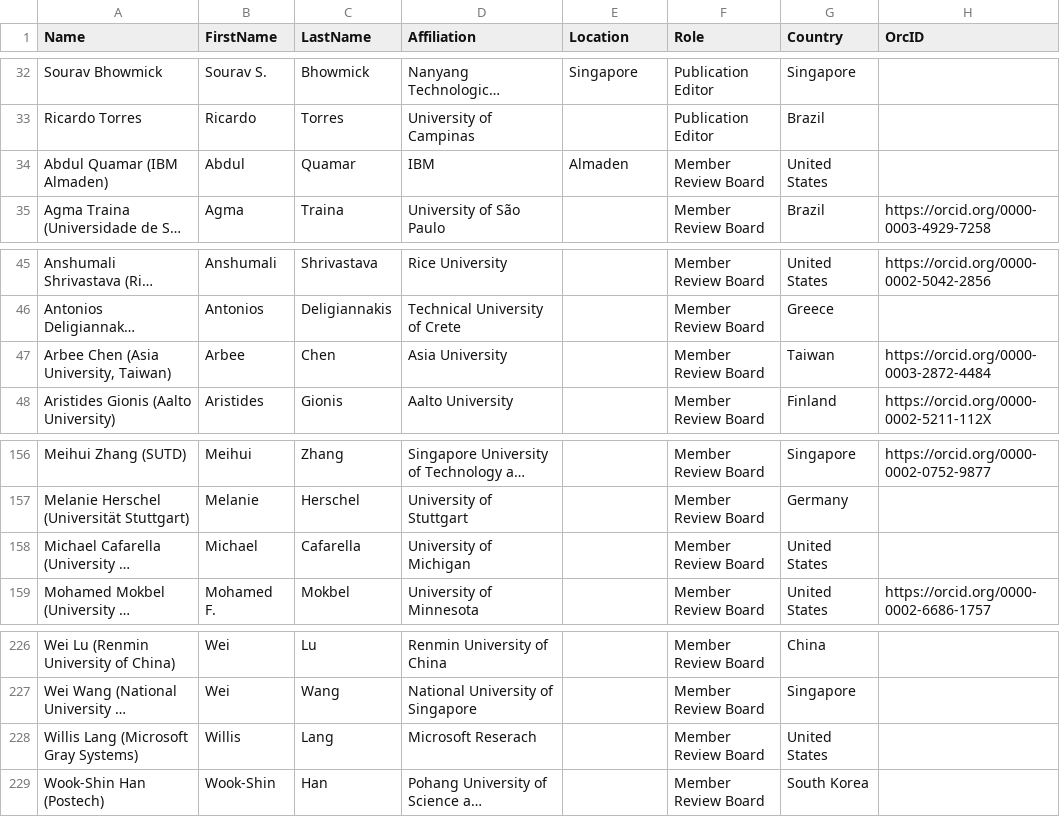
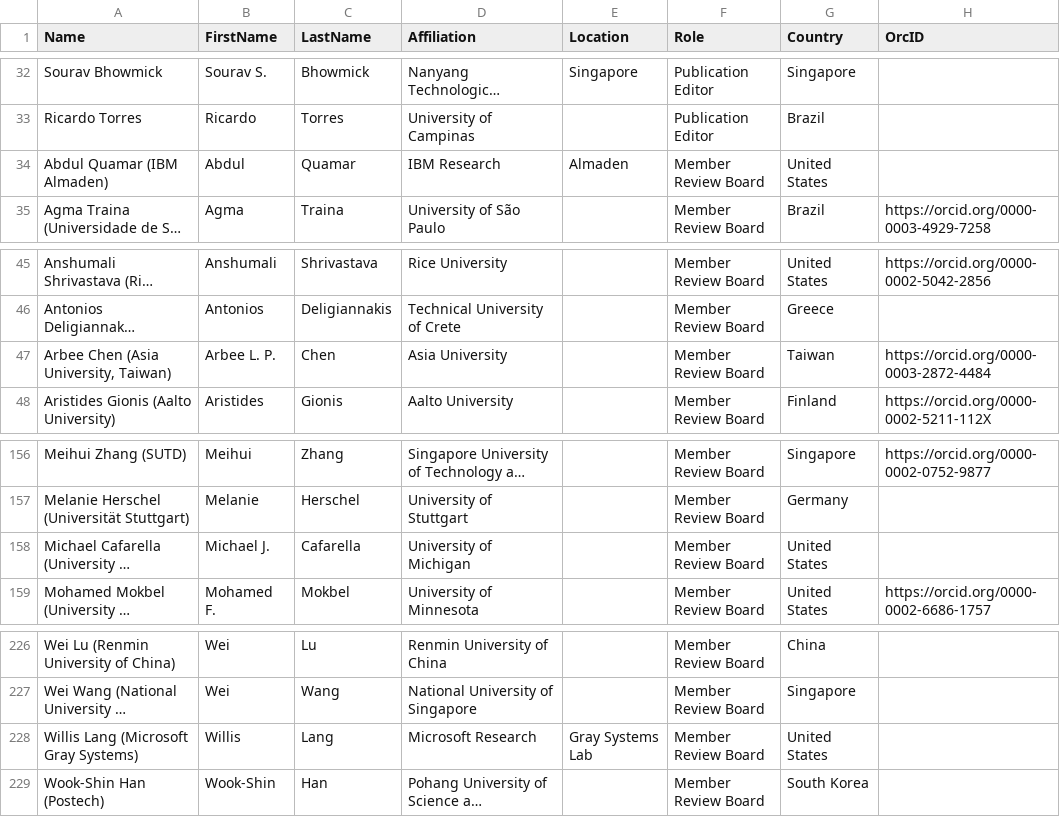
Before and after one commit to hertacao/VLDB, a CSV file: csv/VLDB11.CSV, drawn as a sheet; only a part is shown, gaps mark what is left out; long unchanged cells end in …; the diff names each change by its address in the sheet, - before the commit and + after, or states it on an @@ line.

```diff
--- a/csv/VLDB11.CSV
+++ b/csv/VLDB11.CSV
-D34 (Affiliation): IBM
+D34 (Affiliation): IBM Research
-B47 (FirstName): Arbee
+B47 (FirstName): Arbee L. P.
-B158 (FirstName): Michael
+B158 (FirstName): Michael J.
-D228 (Affiliation): Microsoft Reserach
+D228 (Affiliation): Microsoft Research
-E228 (Location): (empty)
+E228 (Location): Gray Systems Lab
```
Also changed, not shown: csv/VLDB10.CSV, csv/VLDB13.csv, 6 other files.
